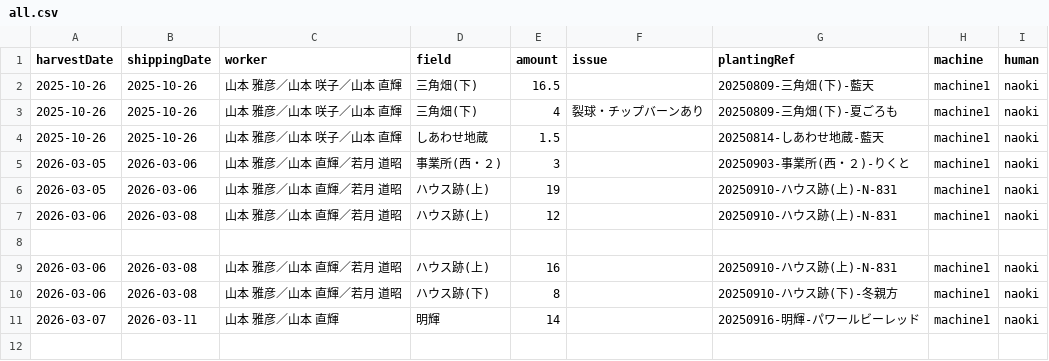
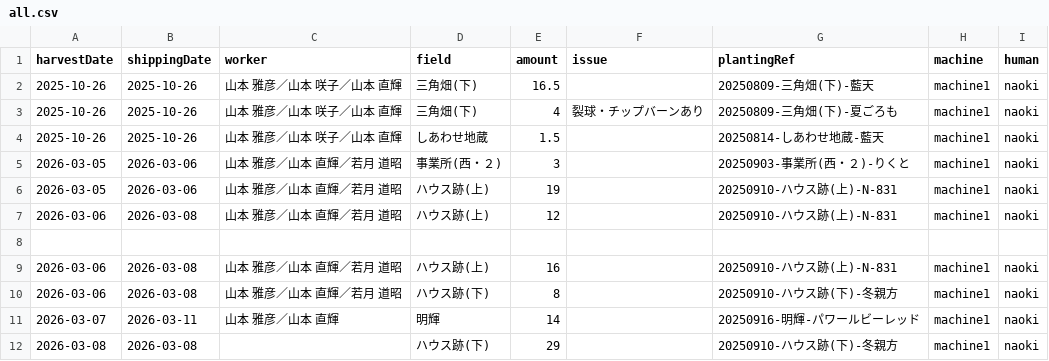
Before and after one commit to yamamoto-to-farm/yamamoto-farm-log, a CSV file: logs/harvest/all.csv, drawn as a sheet.

```diff
--- a/logs/harvest/all.csv
+++ b/logs/harvest/all.csv
@@ -11 +11,2 @@ harvestDate,shippingDate,worker,field,amount,issue,plantingRef,machine,human
 2026-03-07,2026-03-11,山本 雅彦／山本 直輝,明輝,14,,20250916-明輝-パワールビーレッド,machine1,naoki
+2026-03-08,2026-03-08,,ハウス跡(下),29,,20250910-ハウス跡(下)-冬親方,machine1,naoki
```
Also changed, not shown: 1 other file.
